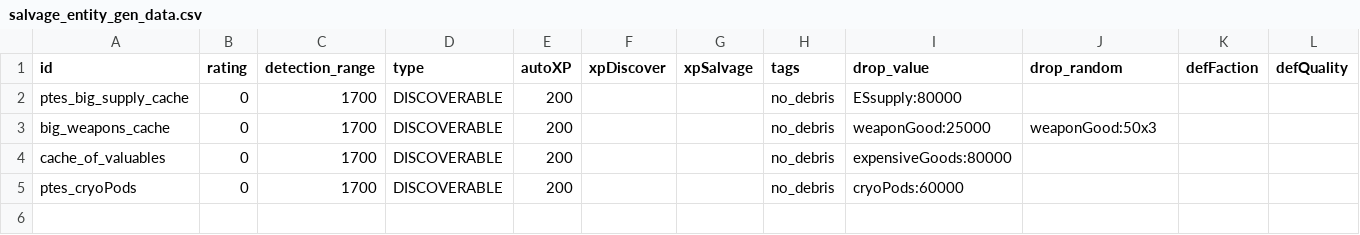
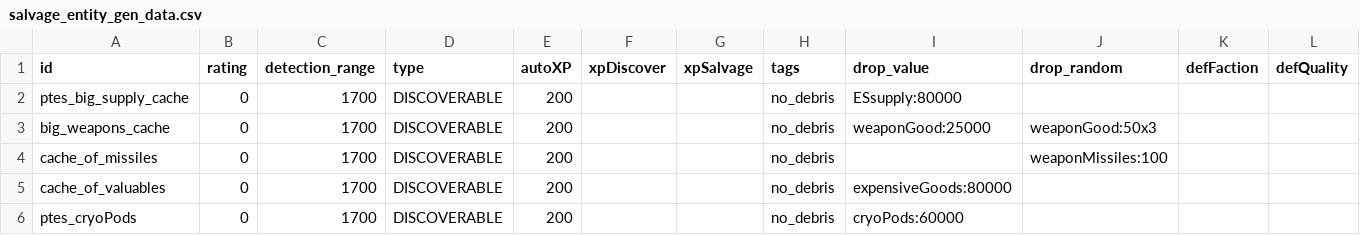
Before and after one commit to PureTilt/ExiledSpace, a CSV file: data/campaign/procgen/salvage_entity_gen_data.csv, drawn as a sheet; only a part is shown; rows hold the shown columns only; the diff names each change by its address in the sheet, - before the commit and + after, or states it on an @@ line.

```diff
--- a/data/campaign/procgen/salvage_entity_gen_data.csv
+++ b/data/campaign/procgen/salvage_entity_gen_data.csv
+row 4: cache_of_missiles | 0 | 1700 | DISCOVERABLE | 200 |  |  | no_debris |  | weaponMissiles:100
```
Also changed, not shown: data/campaign/procgen/drop_groups.csv, data/config/ExiledSpace/PointsOfInterest.csv, 8 other files.
